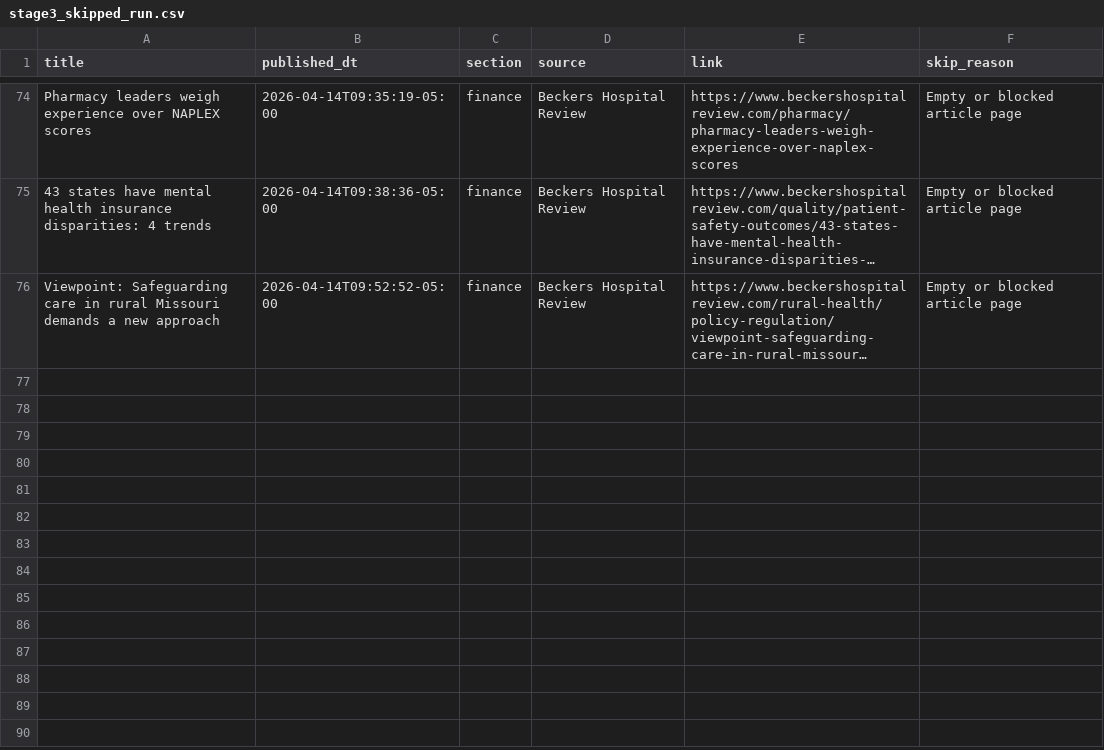
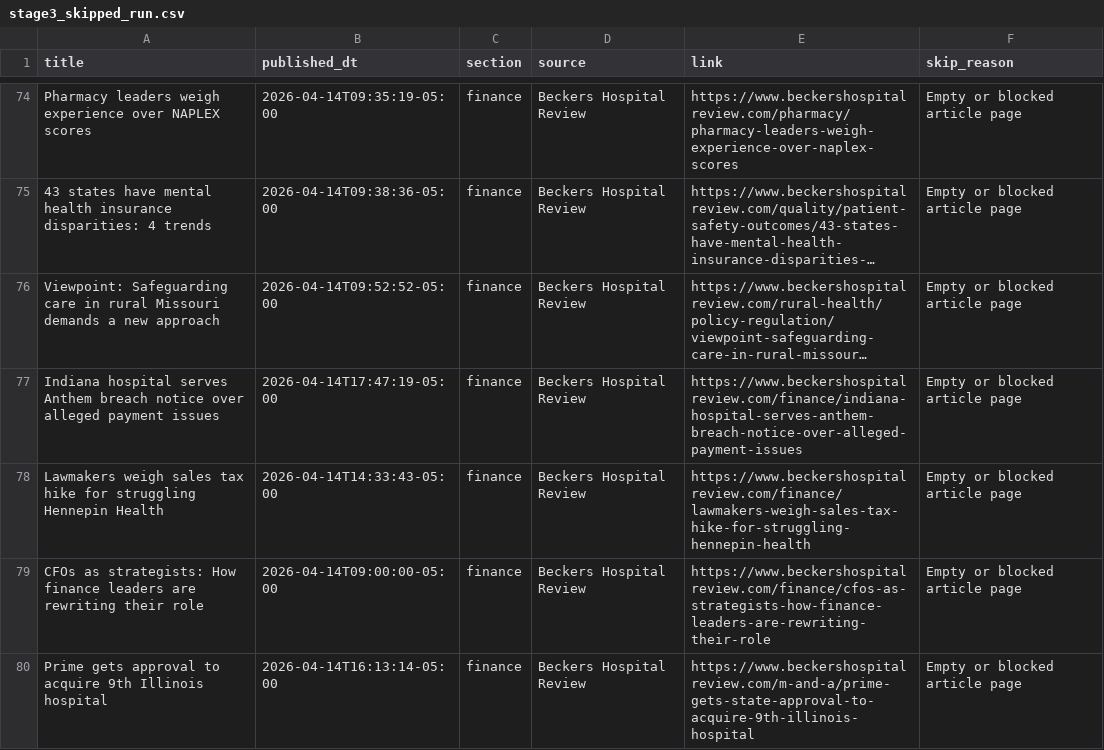
Before and after one commit to SherwinHWAI/Test_Scrape, a CSV file: OUTPUT_STAGE3/stage3_skipped_run.csv, drawn as a sheet; only a part is shown, gaps mark what is left out; long unchanged cells end in …; the diff names each change by its address in the sheet, - before the commit and + after, or states it on an @@ line.

```diff
--- a/OUTPUT_STAGE3/stage3_skipped_run.csv
+++ b/OUTPUT_STAGE3/stage3_skipped_run.csv
+row 77: Indiana hospital serves Anthem breach notice over alleged payment issues | 2026-04-14T17:47:19-05:00 | finance | Beckers Hospital Review | https://www.beckershospitalreview.com/finance/indiana-hospital-serves-anthem-breach-notice-over-alleged-payment-issues | Empty or blocked article page
+row 78: Lawmakers weigh sales tax hike for struggling Hennepin Health | 2026-04-14T14:33:43-05:00 | finance | Beckers Hospital Review | https://www.beckershospitalreview.com/finance/lawmakers-weigh-sales-tax-hike-for-struggling-hennepin-health | Empty or blocked article page
+row 79: CFOs as strategists: How finance leaders are rewriting their role | 2026-04-14T09:00:00-05:00 | finance | Beckers Hospital Review | https://www.beckershospitalreview.com/finance/cfos-as-strategists-how-finance-leaders-are-rewriting-their-role | Empty or blocked article page
+row 80: Prime gets approval to acquire 9th Illinois hospital | 2026-04-14T16:13:14-05:00 | finance | Beckers Hospital Review | https://www.beckershospitalreview.com/m-and-a/prime-gets-state-approval-to-acquire-9th-illinois-hospital | Empty or blocked article page
```
Also changed, not shown: OUTPUT_STAGE1/listings_2022tocurr_new_delta.csv, OUTPUT_STAGE2/stage2_filtered_kept_delta.csv, 3 other files.
